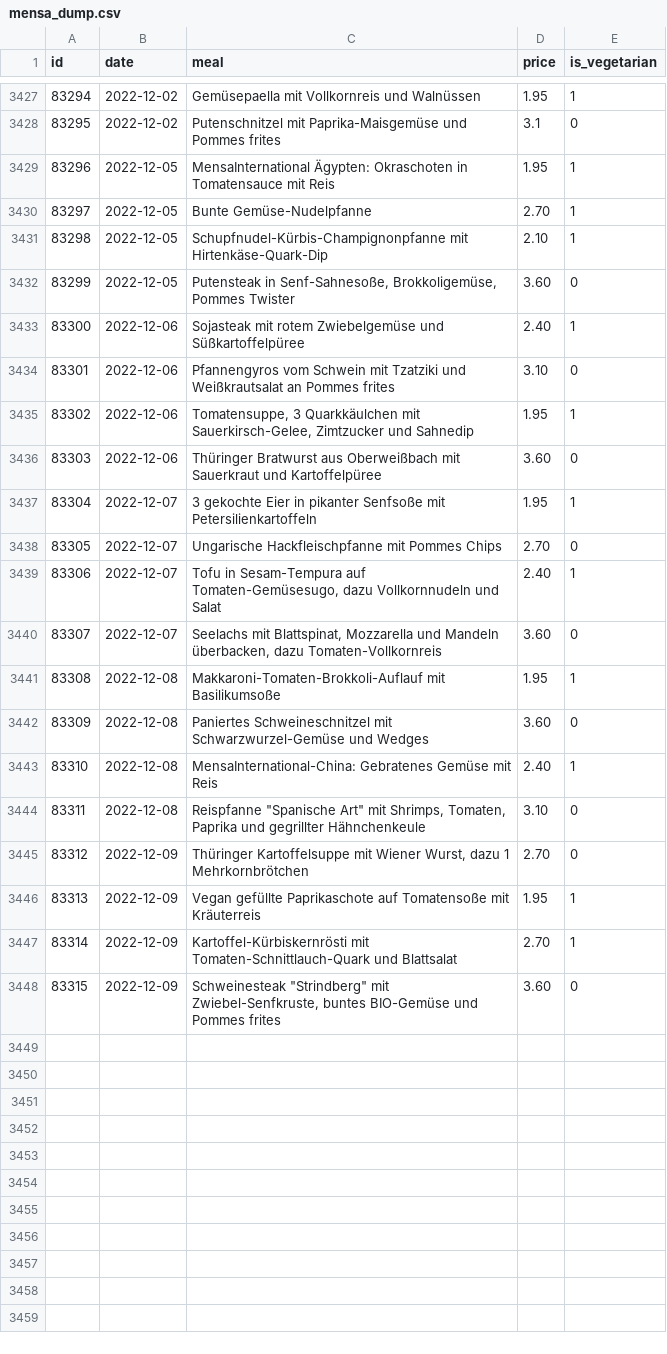
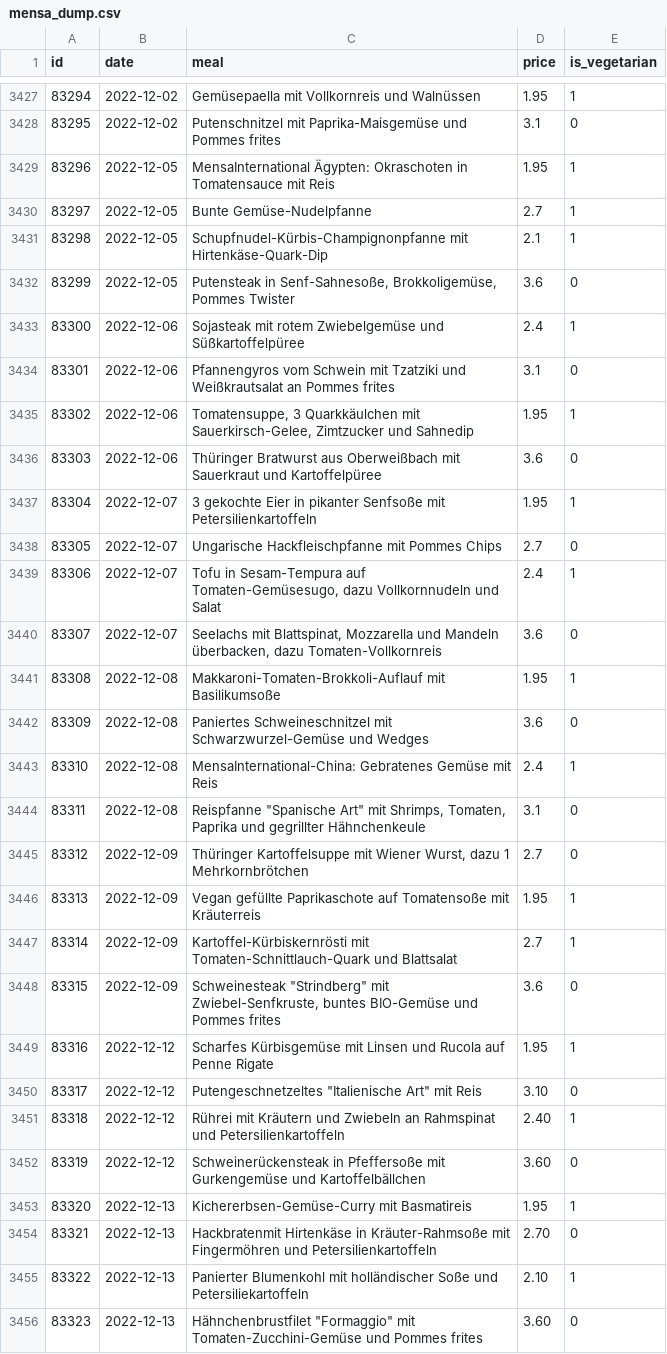
Before and after one commit to Nicolas301/mensacast, a CSV file: mensa_dump.csv, drawn as a sheet; only a part is shown, gaps mark what is left out; the diff covers the shown part only.

```diff
--- a/mensa_dump.csv
+++ b/mensa_dump.csv
@@ -3429,20 +3429,28 @@ id,date,meal,price,is_vegetarian
 83296,2022-12-05,MensaInternational Ägypten: Okraschoten in Tomatensauce mit Reis,1.95,1
-83297,2022-12-05,Bunte Gemüse-Nudelpfanne,2.70,1
-83298,2022-12-05,Schupfnudel-Kürbis-Champignonpfanne mit Hirtenkäse-Quark-Dip,2.10,1
-83299,2022-12-05,"Putensteak in Senf-Sahnesoße, Brokkoligemüse, Pommes Twister",3.60,0
-83300,2022-12-06,Sojasteak mit rotem Zwiebelgemüse und Süßkartoffelpüree,2.40,1
-83301,2022-12-06,Pfannengyros vom Schwein mit Tzatziki und Weißkrautsalat an Pommes frites,3.10,0
+83297,2022-12-05,Bunte Gemüse-Nudelpfanne,2.7,1
+83298,2022-12-05,Schupfnudel-Kürbis-Champignonpfanne mit Hirtenkäse-Quark-Dip,2.1,1
+83299,2022-12-05,"Putensteak in Senf-Sahnesoße, Brokkoligemüse, Pommes Twister",3.6,0
+83300,2022-12-06,Sojasteak mit rotem Zwiebelgemüse und Süßkartoffelpüree,2.4,1
+83301,2022-12-06,Pfannengyros vom Schwein mit Tzatziki und Weißkrautsalat an Pommes frites,3.1,0
 83302,2022-12-06,"Tomatensuppe, 3 Quarkkäulchen mit Sauerkirsch-Gelee, Zimtzucker und Sahnedip",1.95,1
-83303,2022-12-06,Thüringer Bratwurst aus Oberweißbach mit Sauerkraut und Kartoffelpüree,3.60,0
+83303,2022-12-06,Thüringer Bratwurst aus Oberweißbach mit Sauerkraut und Kartoffelpüree,3.6,0
 83304,2022-12-07,3 gekochte Eier in pikanter Senfsoße mit Petersilienkartoffeln,1.95,1
-83305,2022-12-07,Ungarische Hackfleischpfanne mit Pommes Chips,2.70,0
-83306,2022-12-07,"Tofu in Sesam-Tempura auf Tomaten-Gemüsesugo, dazu Vollkornnudeln und Salat",2.40,1
-83307,2022-12-07,"Seelachs mit Blattspinat, Mozzarella und Mandeln überbacken, dazu Tomaten-Vollkornreis",3.60,0
+83305,2022-12-07,Ungarische Hackfleischpfanne mit Pommes Chips,2.7,0
+83306,2022-12-07,"Tofu in Sesam-Tempura auf Tomaten-Gemüsesugo, dazu Vollkornnudeln und Salat",2.4,1
+83307,2022-12-07,"Seelachs mit Blattspinat, Mozzarella und Mandeln überbacken, dazu Tomaten-Vollkornreis",3.6,0
 83308,2022-12-08,Makkaroni-Tomaten-Brokkoli-Auflauf mit Basilikumsoße,1.95,1
-83309,2022-12-08,Paniertes Schweineschnitzel mit Schwarzwurzel-Gemüse und Wedges,3.60,0
-83310,2022-12-08,MensaInternational-China: Gebratenes Gemüse mit Reis,2.40,1
-83311,2022-12-08,"Reispfanne ""Spanische Art"" mit Shrimps, Tomaten, Paprika und gegrillter Hähnchenkeule",3.10,0
-83312,2022-12-09,"Thüringer Kartoffelsuppe mit Wiener Wurst, dazu 1 Mehrkornbrötchen",2.70,0
+83309,2022-12-08,Paniertes Schweineschnitzel mit Schwarzwurzel-Gemüse und Wedges,3.6,0
+83310,2022-12-08,MensaInternational-China: Gebratenes Gemüse mit Reis,2.4,1
+83311,2022-12-08,"Reispfanne ""Spanische Art"" mit Shrimps, Tomaten, Paprika und gegrillter Hähnchenkeule",3.1,0
+83312,2022-12-09,"Thüringer Kartoffelsuppe mit Wiener Wurst, dazu 1 Mehrkornbrötchen",2.7,0
 83313,2022-12-09,Vegan gefüllte Paprikaschote auf Tomatensoße mit Kräuterreis,1.95,1
-83314,2022-12-09,Kartoffel-Kürbiskernrösti mit Tomaten-Schnittlauch-Quark und Blattsalat,2.70,1
-83315,2022-12-09,"Schweinesteak ""Strindberg"" mit Zwiebel-Senfkruste, buntes BIO-Gemüse und Pommes frites",3.60,0
+83314,2022-12-09,Kartoffel-Kürbiskernrösti mit Tomaten-Schnittlauch-Quark und Blattsalat,2.7,1
+83315,2022-12-09,"Schweinesteak ""Strindberg"" mit Zwiebel-Senfkruste, buntes BIO-Gemüse und Pommes frites",3.6,0
+83316,2022-12-12,Scharfes Kürbisgemüse mit Linsen und Rucola auf Penne Rigate,1.95,1
+83317,2022-12-12,"Putengeschnetzeltes ""Italienische Art"" mit Reis",3.10,0
+83318,2022-12-12,Rührei mit Kräutern und Zwiebeln an Rahmspinat und Petersilienkartoffeln,2.40,1
+83319,2022-12-12,Schweinerückensteak in Pfeffersoße mit Gurkengemüse und Kartoffelbällchen,3.60,0
+83320,2022-12-13,Kichererbsen-Gemüse-Curry mit Basmatireis,1.95,1
+83321,2022-12-13,Hackbratenmit Hirtenkäse in Kräuter-Rahmsoße mit Fingermöhren und Petersilienkartoffeln,2.70,0
+83322,2022-12-13,Panierter Blumenkohl mit holländischer Soße und Petersiliekartoffeln,2.10,1
+83323,2022-12-13,"Hähnchenbrustfilet ""Formaggio"" mit Tomaten-Zucchini-Gemüse und Pommes frites",3.60,0
```
Also changed, not shown: 12 added rows elsewhere in this file.
